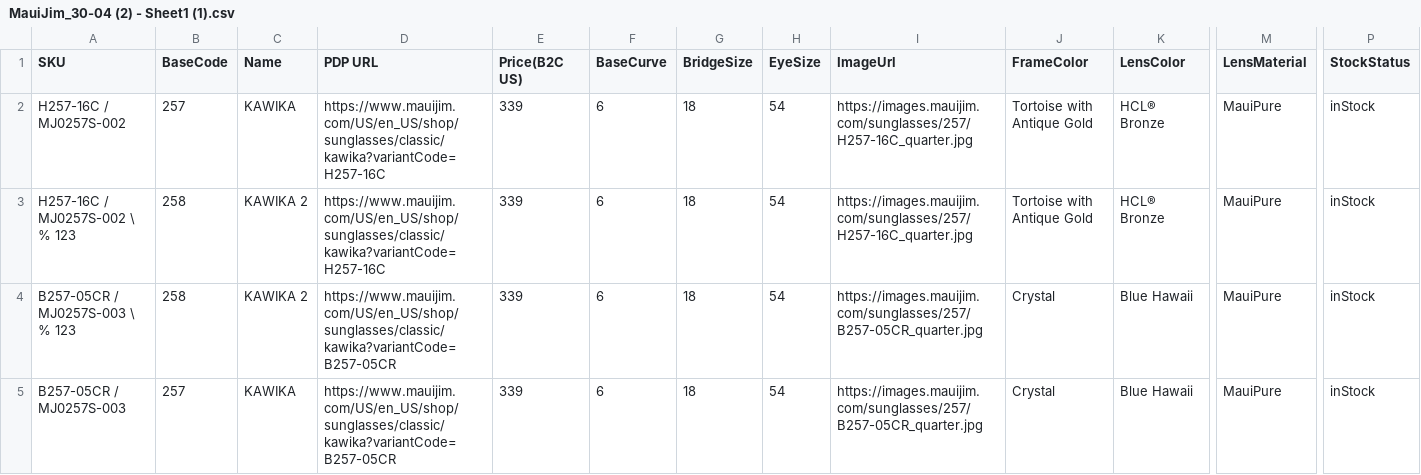
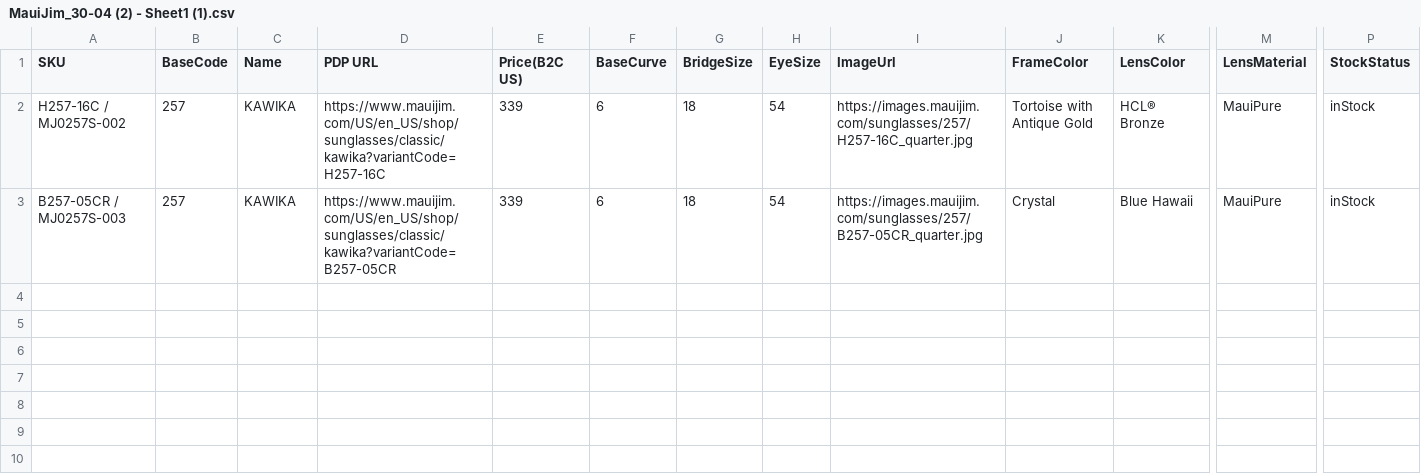
Before and after one commit to kenrazo/MyData, a CSV file: MauiJim_30-04 (2) - Sheet1 (1).csv, drawn as a sheet; only a part is shown, gaps mark what is left out; rows hold the shown columns only; the diff names each change by its address in the sheet, - before the commit and + after, or states it on an @@ line.

Commit message:
Update MauiJim_30-04 (2) - Sheet1 (1).csv

```diff
--- a/MauiJim_30-04 (2) - Sheet1 (1).csv
+++ b/MauiJim_30-04 (2) - Sheet1 (1).csv
-row 3: H257-16C / MJ0257S-002 \ % 123 | 258 | KAWIKA 2 | https://www.mauijim.com/US/en_US/shop/sunglasses/classic/kawika?variantCode=H257-16C | 339 | 6 | 18 | 54 | https://images.mauijim.com/sunglasses/257/H257-16C_quarter.jpg | Tortoise with Antique Gold | HCL® Bronze | MauiPure | inStock
-row 4: B257-05CR / MJ0257S-003 \ % 123 | 258 | KAWIKA 2 | https://www.mauijim.com/US/en_US/shop/sunglasses/classic/kawika?variantCode=B257-05CR | 339 | 6 | 18 | 54 | https://images.mauijim.com/sunglasses/257/B257-05CR_quarter.jpg | Crystal | Blue Hawaii | MauiPure | inStock
```
